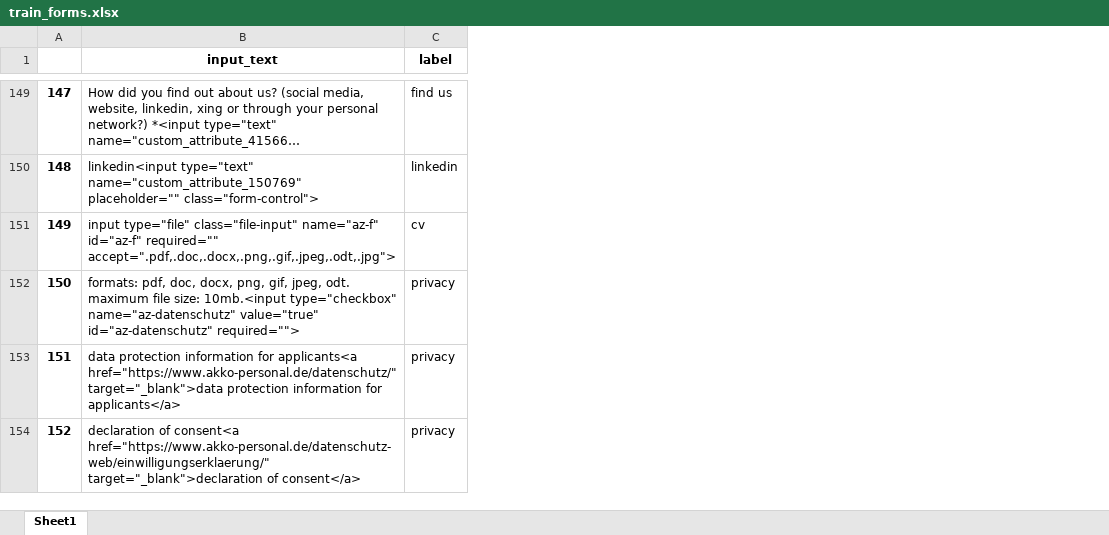
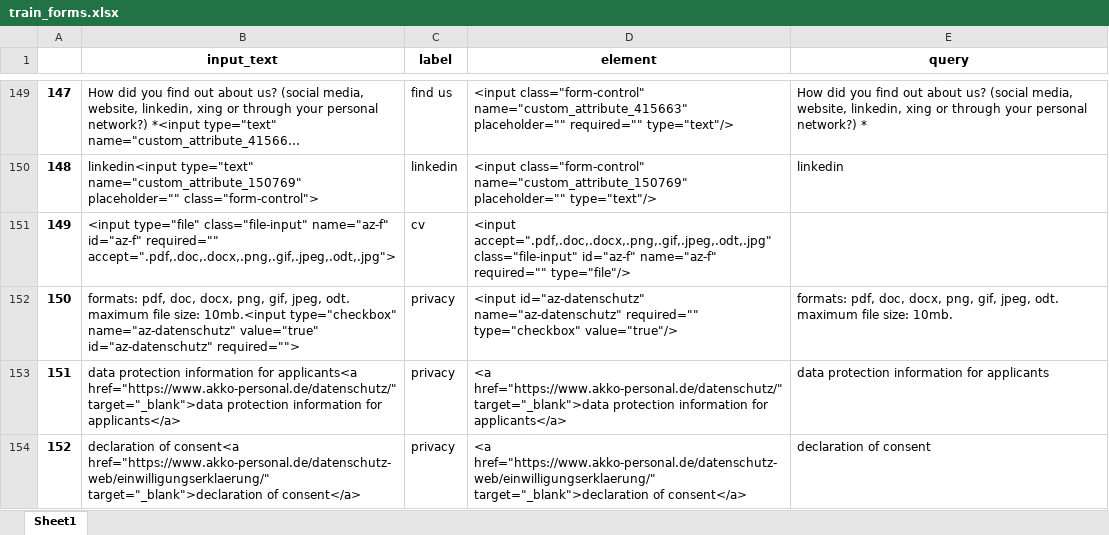
Before and after one commit to majidsh97/LLM, an Excel workbook: train_forms.xlsx, sheet Sheet1, drawn as a sheet; only a part is shown, gaps mark what is left out; long unchanged cells end in …; values as stored, in another font and other column widths than the file's, no borders; the diff covers the shown part only; the diff names each change by its address in the sheet, - before the commit and + after, or states it on an @@ line.

```diff
--- a/train_forms.xlsx (sheet Sheet1)
+++ b/train_forms.xlsx (sheet Sheet1)
+column D (element), rows 149-154: <input class="form-control" name="custom_attribute_415663" placeholder="" required="" type="text"/> | <input class="form-control" name="custom_attribute_150769" placeholder="" type="text"/> | <input accept=".pdf,.doc,.docx,.png,.gif,.jpeg,.odt,.jpg" class="file-input" id="az-f" name="az-f" required="" type="file"/> | <input id="az-datenschutz" name="az-datenschutz" required="" type="checkbox" value="true"/> | <a href="https://www.akko-personal.de/datenschutz/" target="_blank">data protection information for applicants</a> | <a href="https://www.akko-personal.de/datenschutz-web/einwilligungserklaerung/" target="_blank">declaration of consent</a>
+column E (query), rows 149-154: How did you find out about us? (social media, website, linkedin, xing or through your personal network?) * | linkedin |  | formats: pdf, doc, docx, png, gif, jpeg, odt. maximum file size: 10mb. | data protection information for applicants | declaration of consent
-B151 (input_text): input type="file" class="file-input"…
+B151 (input_text): <input type="file" class="file-input"…
```
Also changed, not shown: 25 edited cells elsewhere in this sheet, 1 other file.
